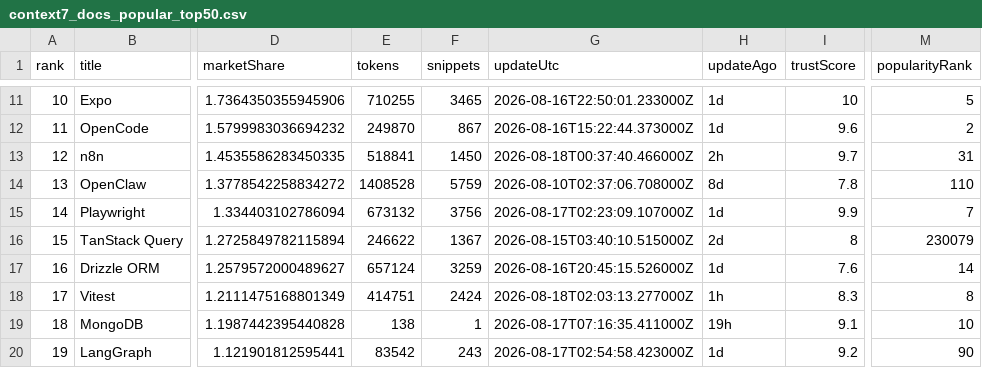
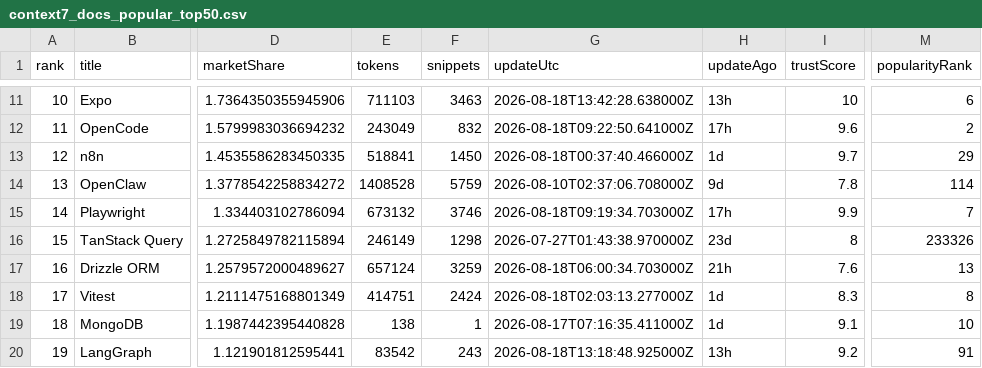
Before and after one commit to LouisLau-art/multi-agent-skills-catalog, a CSV file: docs/data/context7_docs_popular_top50.csv, drawn as a sheet; only a part is shown, gaps mark what is left out; the diff covers the shown part only; the diff names each change by its address in the sheet, - before the commit and + after, or states it on an @@ line.

```diff
--- a/docs/data/context7_docs_popular_top50.csv
+++ b/docs/data/context7_docs_popular_top50.csv
-E11 (tokens): 710255
+E11 (tokens): 711103
-F11 (snippets): 3465
+F11 (snippets): 3463
-G11 (updateUtc): 2026-08-16T22:50:01.233000Z
+G11 (updateUtc): 2026-08-18T13:42:28.638000Z
-H11 (updateAgo): 1d
+H11 (updateAgo): 13h
-M11 (popularityRank): 5
+M11 (popularityRank): 6
-E12 (tokens): 249870
+E12 (tokens): 243049
-F12 (snippets): 867
+F12 (snippets): 832
-G12 (updateUtc): 2026-08-16T15:22:44.373000Z
+G12 (updateUtc): 2026-08-18T09:22:50.641000Z
-H12 (updateAgo): 1d
+H12 (updateAgo): 17h
-H13 (updateAgo): 2h
+H13 (updateAgo): 1d
-M13 (popularityRank): 31
+M13 (popularityRank): 29
-H14 (updateAgo): 8d
+H14 (updateAgo): 9d
-M14 (popularityRank): 110
+M14 (popularityRank): 114
-F15 (snippets): 3756
+F15 (snippets): 3746
-G15 (updateUtc): 2026-08-17T02:23:09.107000Z
+G15 (updateUtc): 2026-08-18T09:19:34.703000Z
-H15 (updateAgo): 1d
+H15 (updateAgo): 17h
-E16 (tokens): 246622
+E16 (tokens): 246149
-F16 (snippets): 1367
+F16 (snippets): 1298
-G16 (updateUtc): 2026-08-15T03:40:10.515000Z
+G16 (updateUtc): 2026-07-27T01:43:38.970000Z
-H16 (updateAgo): 2d
+H16 (updateAgo): 23d
-M16 (popularityRank): 230079
+M16 (popularityRank): 233326
-G17 (updateUtc): 2026-08-16T20:45:15.526000Z
+G17 (updateUtc): 2026-08-18T06:00:34.703000Z
-H17 (updateAgo): 1d
+H17 (updateAgo): 21h
-M17 (popularityRank): 14
+M17 (popularityRank): 13
-H18 (updateAgo): 1h
+H18 (updateAgo): 1d
-H19 (updateAgo): 19h
+H19 (updateAgo): 1d
-G20 (updateUtc): 2026-08-17T02:54:58.423000Z
+G20 (updateUtc): 2026-08-18T13:18:48.925000Z
-H20 (updateAgo): 1d
+H20 (updateAgo): 13h
-M20 (popularityRank): 90
+M20 (popularityRank): 91
```
Also changed, not shown: 122 edited cells elsewhere in this file, docs/data/skills_sh_all_time_top2000.csv, 5 other files.
